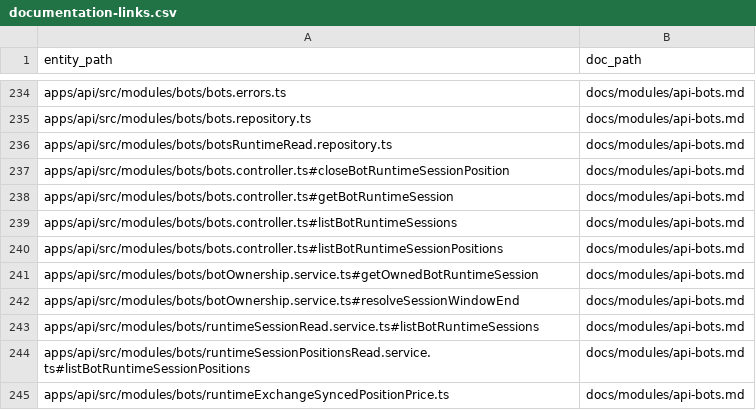
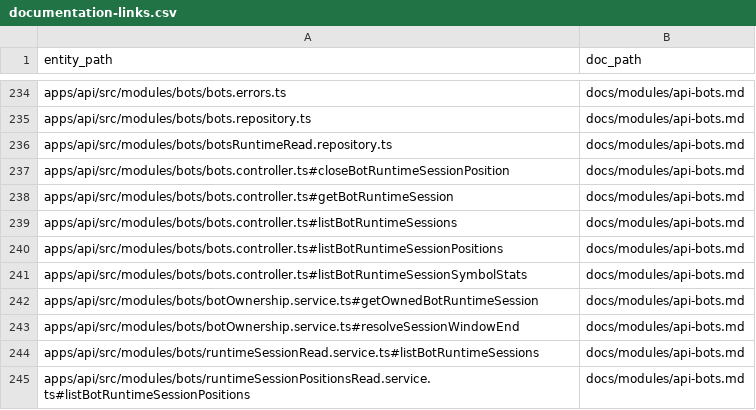
Before and after one commit to Wroblewski-Patryk/Soar, a CSV file: docs/architecture/relations/documentation-links.csv, drawn as a sheet; only a part is shown, gaps mark what is left out; the shorter side is filled out with more unchanged rows; the diff names each change by its address in the sheet, - before the commit and + after, or states it on an @@ line.

Commit message:
docs: close LUC-960 symbol stats controller doc link

```diff
--- a/docs/architecture/relations/documentation-links.csv
+++ b/docs/architecture/relations/documentation-links.csv
+row 241: apps/api/src/modules/bots/bots.controller.ts#listBotRuntimeSessionSymbolStats | docs/modules/api-bots.md
```
Also changed, not shown: 26 other files.
